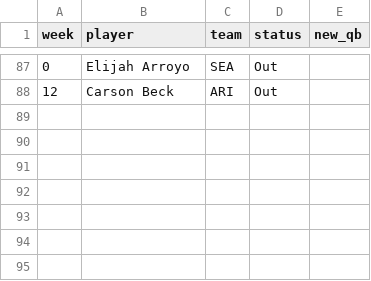
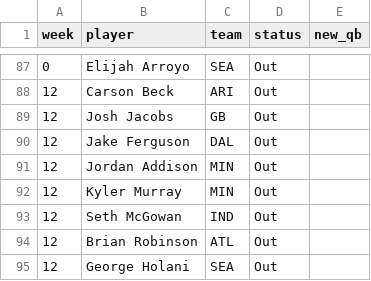
Before and after one commit to Mkhuriyakub/improper_fantasy_football_predictor, a CSV file: data/overrides_2026.csv, drawn as a sheet; only a part is shown, gaps mark what is left out; the diff names each change by its address in the sheet, - before the commit and + after, or states it on an @@ line.

```diff
--- a/data/overrides_2026.csv
+++ b/data/overrides_2026.csv
+row 89: 12 | Josh Jacobs | GB | Out
+row 90: 12 | Jake Ferguson | DAL | Out
+row 91: 12 | Jordan Addison | MIN | Out
+row 92: 12 | Kyler Murray | MIN | Out
+row 93: 12 | Seth McGowan | IND | Out
+row 94: 12 | Brian Robinson | ATL | Out
+row 95: 12 | George Holani | SEA | Out
```
Also changed, not shown: data/weather_2026_wk12.csv, results/board_2026_wk11.csv, 16 other files.
